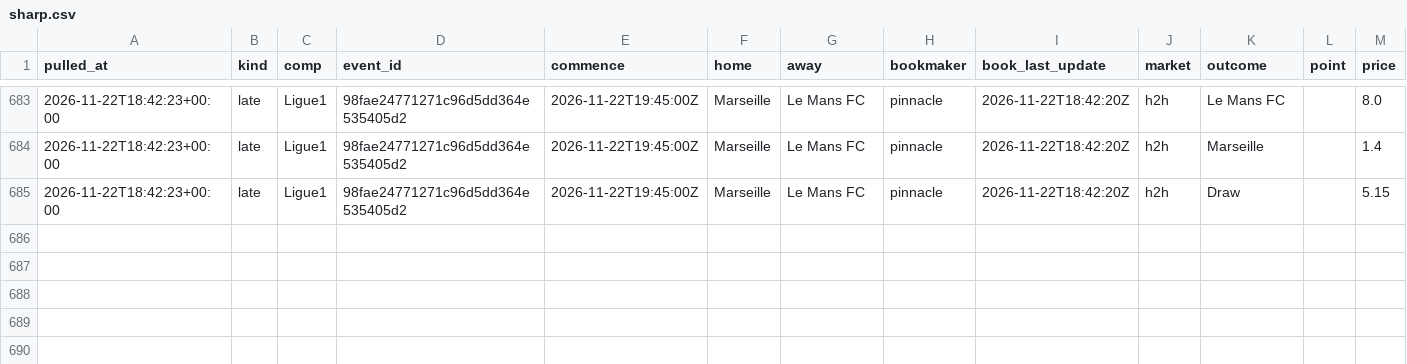
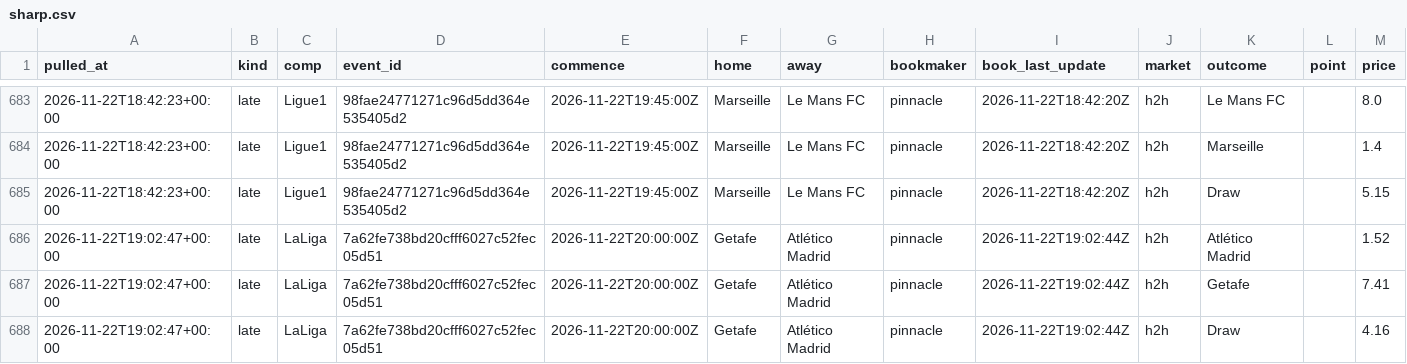
Before and after one commit to alcadiomontes03/match-engine-odds, a CSV file: data/odds/sharp.csv, drawn as a sheet; only a part is shown, gaps mark what is left out.

```diff
--- a/data/odds/sharp.csv
+++ b/data/odds/sharp.csv
@@ -685 +685,4 @@ pulled_at,kind,comp,event_id,commence,home,away,bookmaker,book_last_update,marke
 2026-11-22T18:42:23+00:00,late,Ligue1,98fae24771271c96d5dd364e535405d2,2026-11-22T19:45:00Z,Marseille,Le Mans FC,pinnacle,2026-11-22T18:42:20Z,h2h,Draw,,5.15
+2026-11-22T19:02:47+00:00,late,LaLiga,7a62fe738bd20cfff6027c52fec05d51,2026-11-22T20:00:00Z,Getafe,Atlético Madrid,pinnacle,2026-11-22T19:02:44Z,h2h,Atlético Madrid,,1.52
+2026-11-22T19:02:47+00:00,late,LaLiga,7a62fe738bd20cfff6027c52fec05d51,2026-11-22T20:00:00Z,Getafe,Atlético Madrid,pinnacle,2026-11-22T19:02:44Z,h2h,Getafe,,7.41
+2026-11-22T19:02:47+00:00,late,LaLiga,7a62fe738bd20cfff6027c52fec05d51,2026-11-22T20:00:00Z,Getafe,Atlético Madrid,pinnacle,2026-11-22T19:02:44Z,h2h,Draw,,4.16
```
Also changed, not shown: data/odds/quota.csv, data/odds/snapshots.csv, 4 other files.
